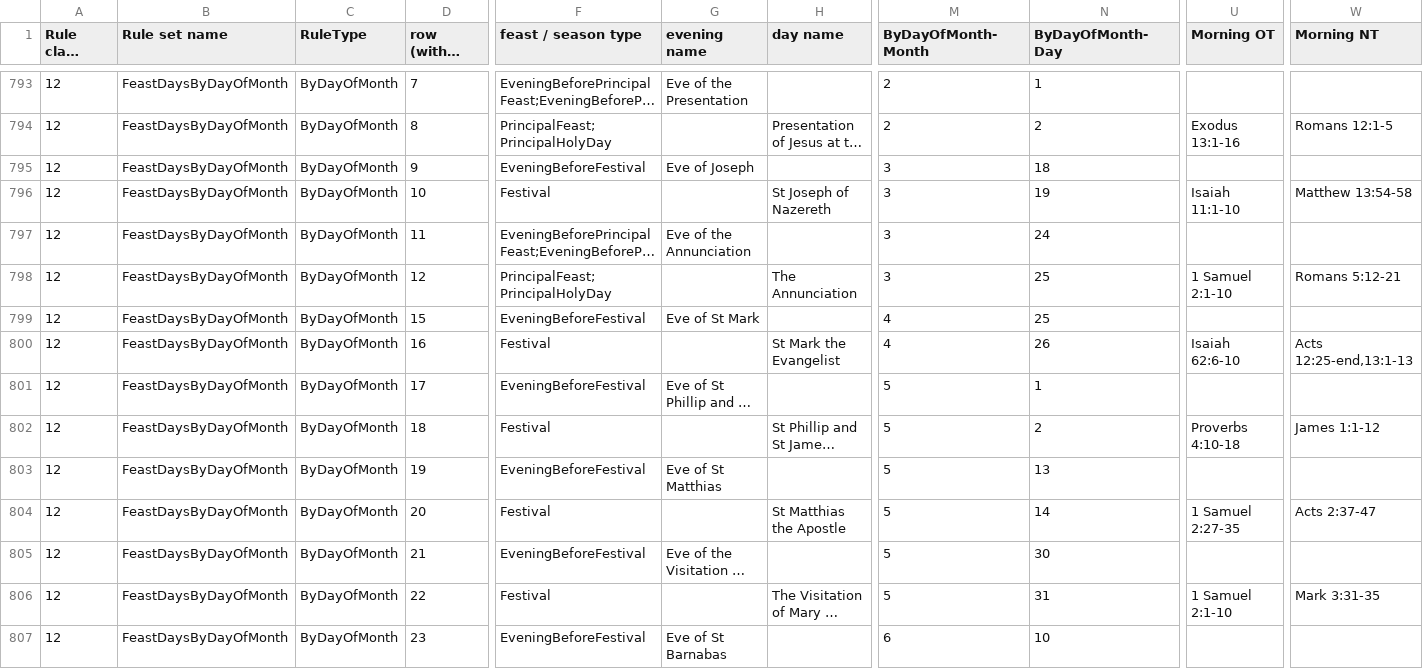
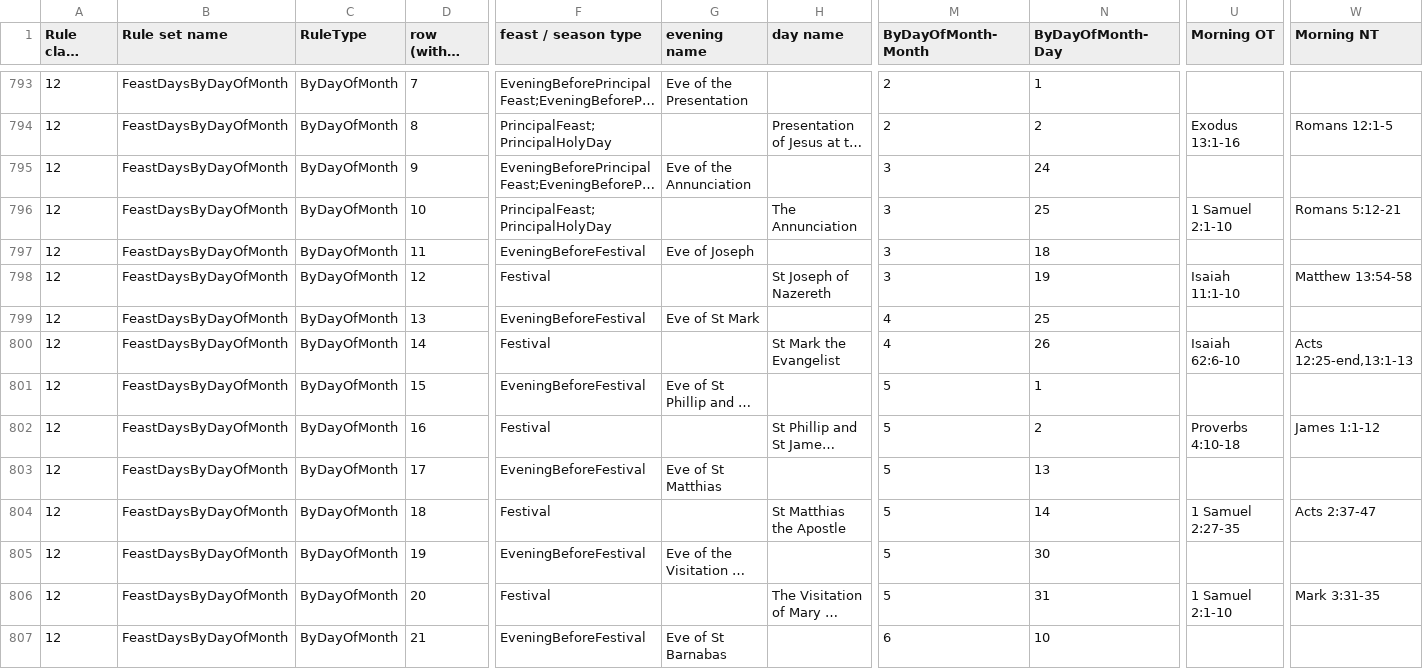
Before and after one commit to isabel-anastasiadis/lectionary, a CSV file: ReadingsBuilder/ReadingsBuilder/Data/Rules/All Rules.csv, drawn as a sheet; only a part is shown, gaps mark what is left out; long unchanged cells end in …; removed rows and columns are numbered as before the commit, all else as after; rows hold the shown columns only; the diff covers the shown part only; the diff names each change by its address in the sheet, - before the commit and + after, or states it on an @@ line.

Commit message:
fix: swapped the order of St Joseph rule and Annunciation rule so Annunciation takes precedence when transferring

```diff
--- a/ReadingsBuilder/ReadingsBuilder/Data/Rules/All Rules.csv
+++ b/ReadingsBuilder/ReadingsBuilder/Data/Rules/All Rules.csv
-row 795: 12 | FeastDaysByDayOfMonth | ByDayOfMonth | 9 | EveningBeforeFestival | Eve of Joseph |  | 3 | 18
-row 796: 12 | FeastDaysByDayOfMonth | ByDayOfMonth | 10 | Festival |  | St Joseph of Nazereth | 3 | 19 | Isaiah 11:1-10 | Matthew 13:54-58
-D795 (row (within class)): 11
+D795 (row (within class)): 9
-D796 (row (within class)): 12
+D796 (row (within class)): 10
+row 797: 12 | FeastDaysByDayOfMonth | ByDayOfMonth | 11 | EveningBeforeFestival | Eve of Joseph |  | 3 | 18
+row 798: 12 | FeastDaysByDayOfMonth | ByDayOfMonth | 12 | Festival |  | St Joseph of Nazereth | 3 | 19 | Isaiah 11:1-10 | Matthew 13:54-58
-D799 (row (within class)): 15
+D799 (row (within class)): 13
-D800 (row (within class)): 16
+D800 (row (within class)): 14
-D801 (row (within class)): 17
+D801 (row (within class)): 15
-D802 (row (within class)): 18
+D802 (row (within class)): 16
-D803 (row (within class)): 19
+D803 (row (within class)): 17
-D804 (row (within class)): 20
+D804 (row (within class)): 18
-D805 (row (within class)): 21
+D805 (row (within class)): 19
-D806 (row (within class)): 22
+D806 (row (within class)): 20
-D807 (row (within class)): 23
+D807 (row (within class)): 21
```
Also changed, not shown: 39 edited cells elsewhere in this file.
